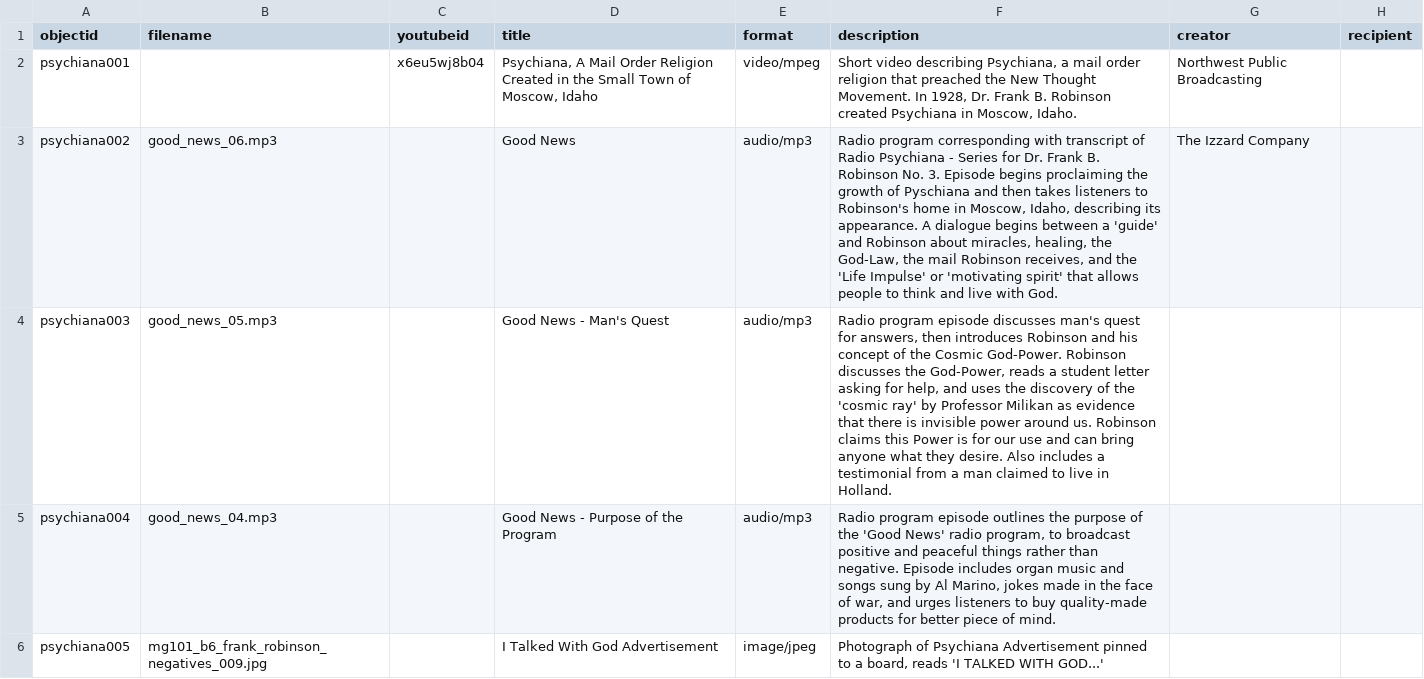
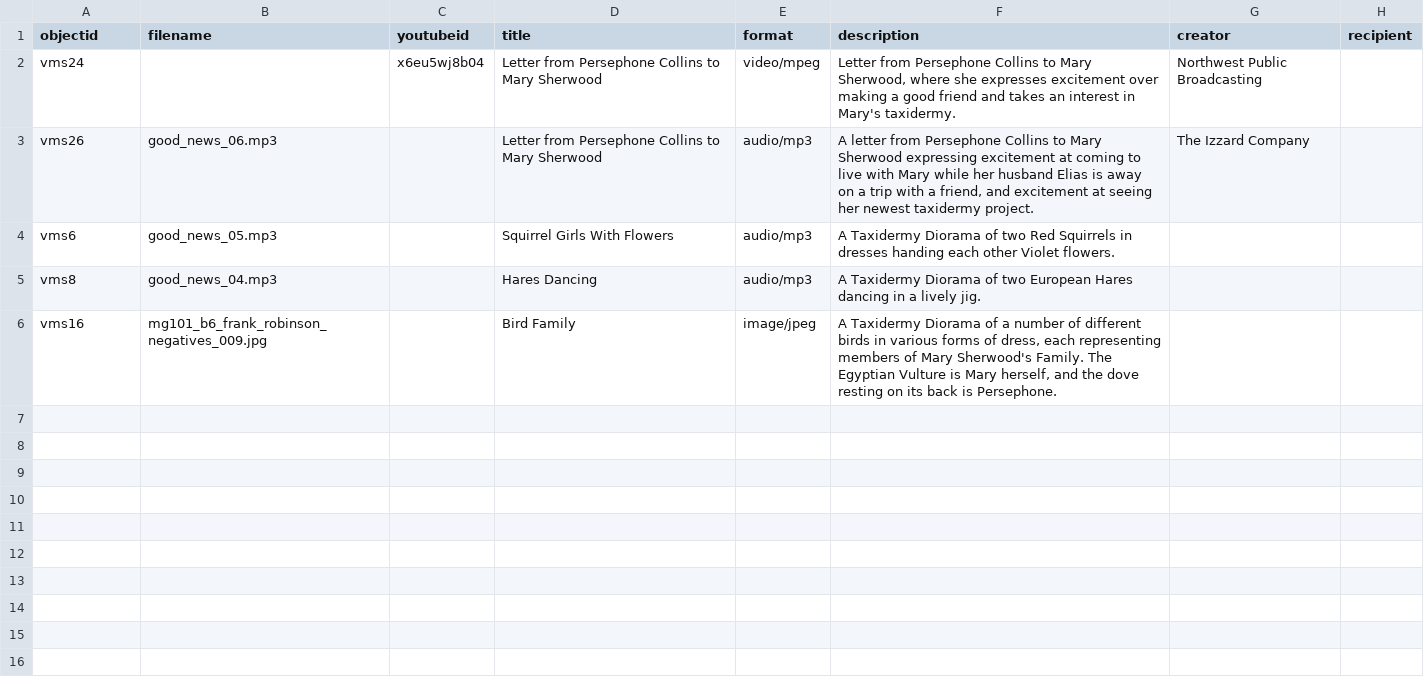
Before and after one commit to TwilightGnome/CollectionBuilder, a CSV file: _data/Copy-of-psychiana_cbdemo_gh-Sheet1.csv, drawn as a sheet; only a part is shown; the diff names each change by its address in the sheet, - before the commit and + after, or states it on an @@ line.

Commit message:
Update Copy-of-psychiana_cbdemo_gh-Sheet1.csv

```diff
--- a/_data/Copy-of-psychiana_cbdemo_gh-Sheet1.csv
+++ b/_data/Copy-of-psychiana_cbdemo_gh-Sheet1.csv
-A2 (objectid): psychiana001
+A2 (objectid): vms24
-D2 (title): Psychiana, A Mail Order Religion Created in the Small Town of Moscow, Idaho
+D2 (title): Letter from Persephone Collins to Mary Sherwood
-F2 (description): Short video describing Psychiana, a mail order religion that preached the New Thought Movement. In 1928, Dr. Frank B. Robinson created Psychiana in Moscow, Idaho.
+F2 (description): Letter from Persephone Collins to Mary Sherwood, where she expresses excitement over making a good friend and takes an interest in Mary's taxidermy.
-A3 (objectid): psychiana002
+A3 (objectid): vms26
-D3 (title): Good News
+D3 (title): Letter from Persephone Collins to Mary Sherwood
-F3 (description): Radio program corresponding with transcript of Radio Psychiana - Series for Dr. Frank B. Robinson No. 3. Episode begins proclaiming the growth of Pyschiana and then takes listeners to Robinson's home in Moscow, Idaho, describing its appearance. A dialogue begins between a 'guide' and Robinson about miracles, healing, the God-Law, the mail Robinson receives, and the 'Life Impulse' or 'motivating spirit' that allows people to think and live with God.
+F3 (description): A letter from Persephone Collins to Mary Sherwood expressing excitement at coming to live with Mary while her husband Elias is away on a trip with a friend, and excitement at seeing her newest taxidermy project.
-A4 (objectid): psychiana003
+A4 (objectid): vms6
-D4 (title): Good News - Man's Quest
+D4 (title): Squirrel Girls With Flowers
-F4 (description): Radio program episode discusses man's quest for answers, then introduces Robinson and his concept of the Cosmic God-Power. Robinson discusses the God-Power, reads a student letter asking for help, and uses the discovery of the 'cosmic ray' by Professor Milikan as evidence that there is invisible power around us. Robinson claims this Power is for our use and can bring anyone what they desire. Also includes a testimonial from a man claimed to live in Holland.
+F4 (description): A Taxidermy Diorama of two Red Squirrels in dresses handing each other Violet flowers.
-A5 (objectid): psychiana004
+A5 (objectid): vms8
-D5 (title): Good News - Purpose of the Program
+D5 (title): Hares Dancing
-F5 (description): Radio program episode outlines the purpose of the 'Good News' radio program, to broadcast positive and peaceful things rather than negative. Episode includes organ music and songs sung by Al Marino, jokes made in the face of war, and urges listeners to buy quality-made products for better piece of mind.
+F5 (description): A Taxidermy Diorama of two European Hares dancing in a lively jig.
-A6 (objectid): psychiana005
+A6 (objectid): vms16
-D6 (title): I Talked With God Advertisement
+D6 (title): Bird Family
-F6 (description): Photograph of Psychiana Advertisement pinned to a board, reads 'I TALKED WITH GOD...'
+F6 (description): A Taxidermy Diorama of a number of different birds in various forms of dress, each representing members of Mary Sherwood's Family. The Egyptian Vulture is Mary herself, and the dove resting on its back is Persephone.
```
